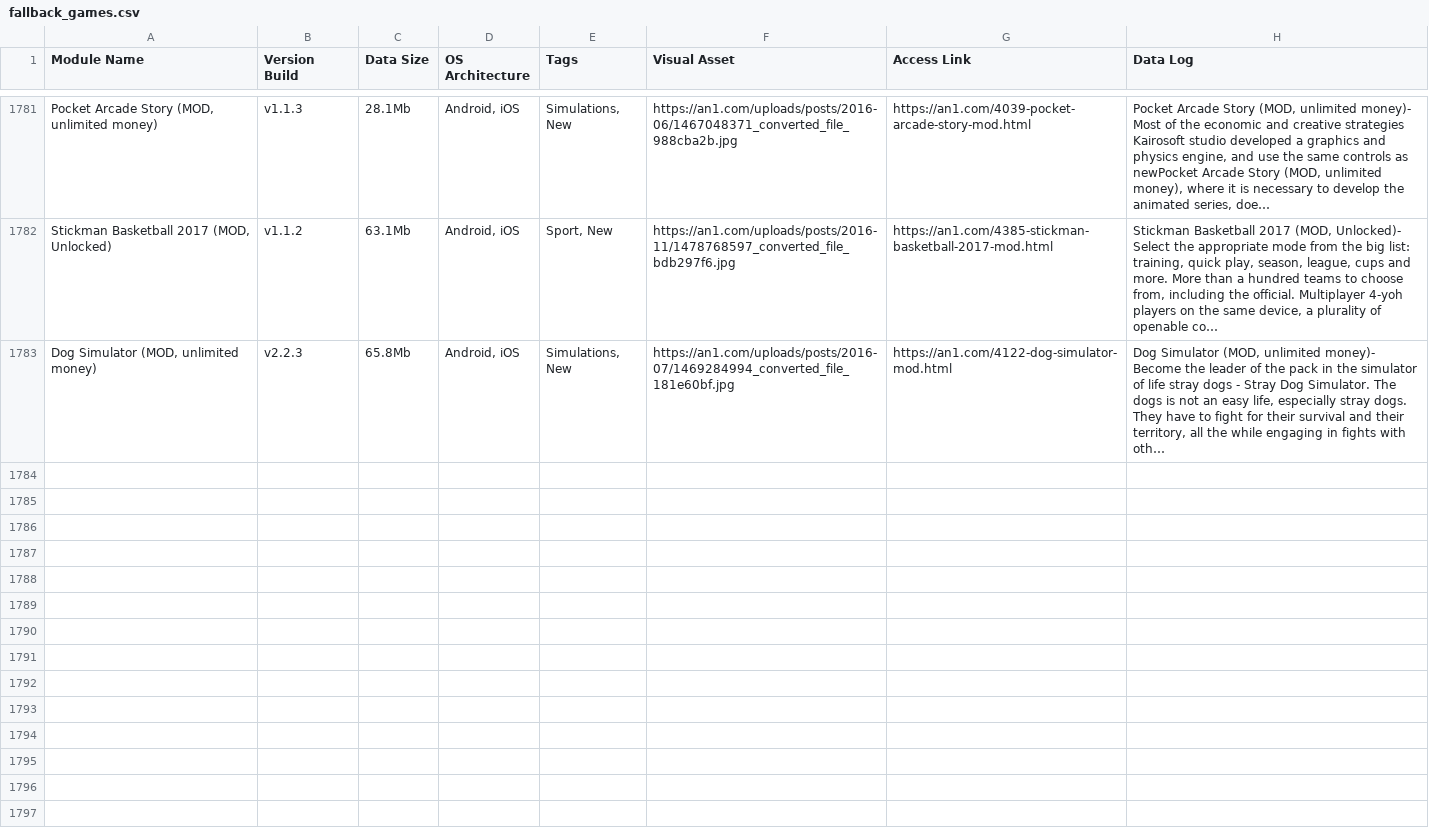
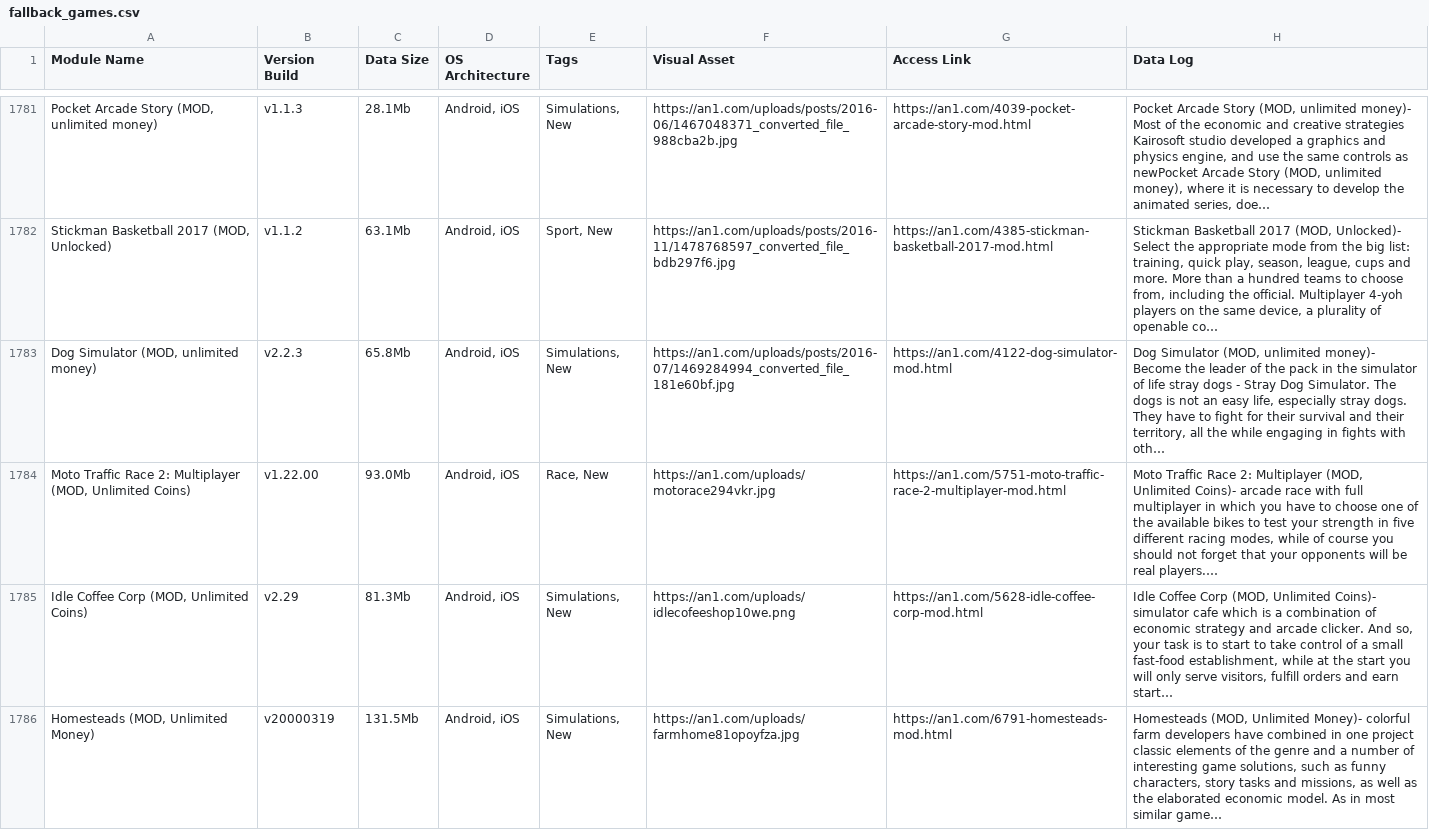
Before and after one commit to F1r0s/nexusgames, a CSV file: fallback_games.csv, drawn as a sheet; only a part is shown, gaps mark what is left out; the diff covers the shown part only; the diff names each change by its address in the sheet, - before the commit and + after, or states it on an @@ line.

```diff
--- a/fallback_games.csv
+++ b/fallback_games.csv
+row 1784: Moto Traffic Race 2: Multiplayer (MOD, Unlimited Coins) | v1.22.00 | 93.0Mb | Android, iOS | Race, New | https://an1.com/uploads/motorace294vkr.jpg | https://an1.com/5751-moto-traffic-race-2-multiplayer-mod.html | Moto Traffic Race 2: Multiplayer (MOD, Unlimited Coins)- arcade race with full multiplayer in which you have to choose one of the available bikes to test your strength in five different racing modes, while of course you should not forget that your opponents will be real players.…
+row 1785: Idle Coffee Corp (MOD, Unlimited Coins) | v2.29 | 81.3Mb | Android, iOS | Simulations, New | https://an1.com/uploads/idlecofeeshop10we.png | https://an1.com/5628-idle-coffee-corp-mod.html | Idle Coffee Corp (MOD, Unlimited Coins)- simulator cafe which is a combination of economic strategy and arcade clicker. And so, your task is to start to take control of a small fast-food establishment, while at the start you will only serve visitors, fulfill orders and earn start…
+row 1786: Homesteads (MOD, Unlimited Money) | v20000319 | 131.5Mb | Android, iOS | Simulations, New | https://an1.com/uploads/farmhome81opoyfza.jpg | https://an1.com/6791-homesteads-mod.html | Homesteads (MOD, Unlimited Money)- colorful farm developers have combined in one project classic elements of the genre and a number of interesting game solutions, such as funny characters, story tasks and missions, as well as the elaborated economic model. As in most similar game…
```
Also changed, not shown: 2 added rows elsewhere in this file, 1 other file.
